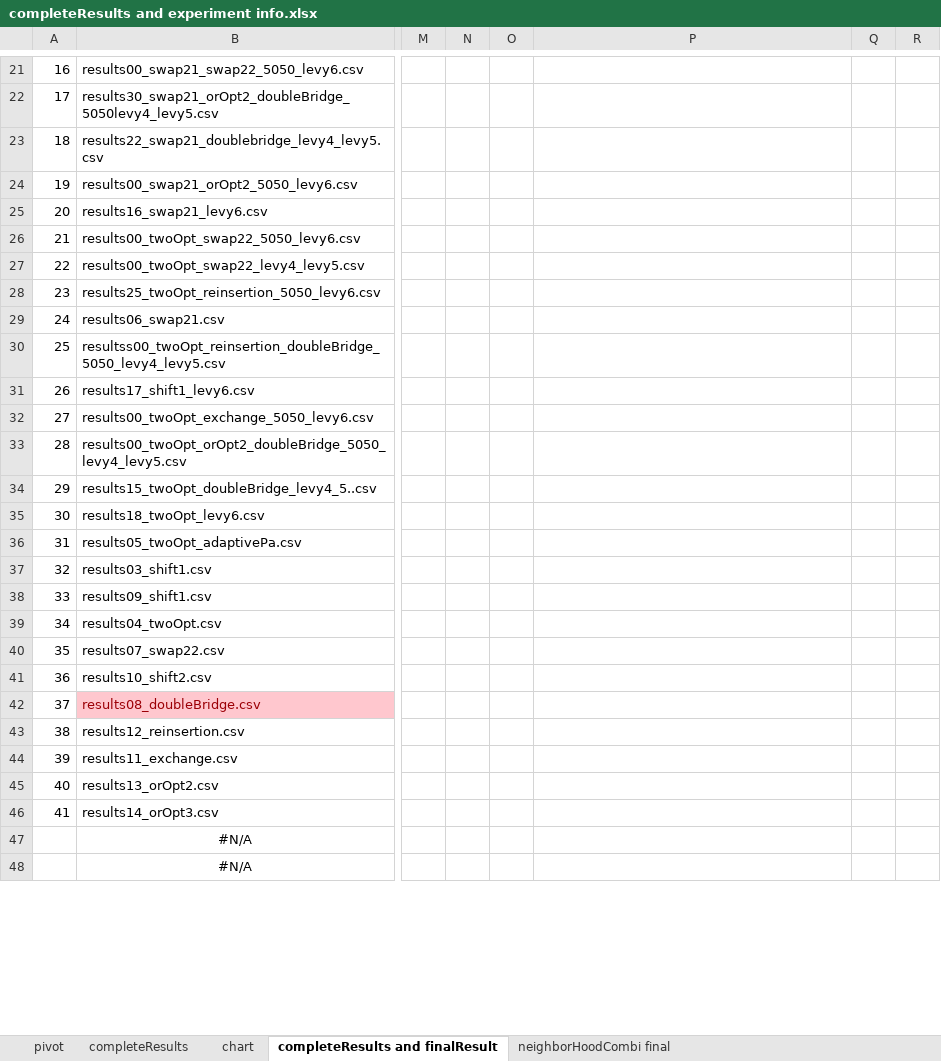
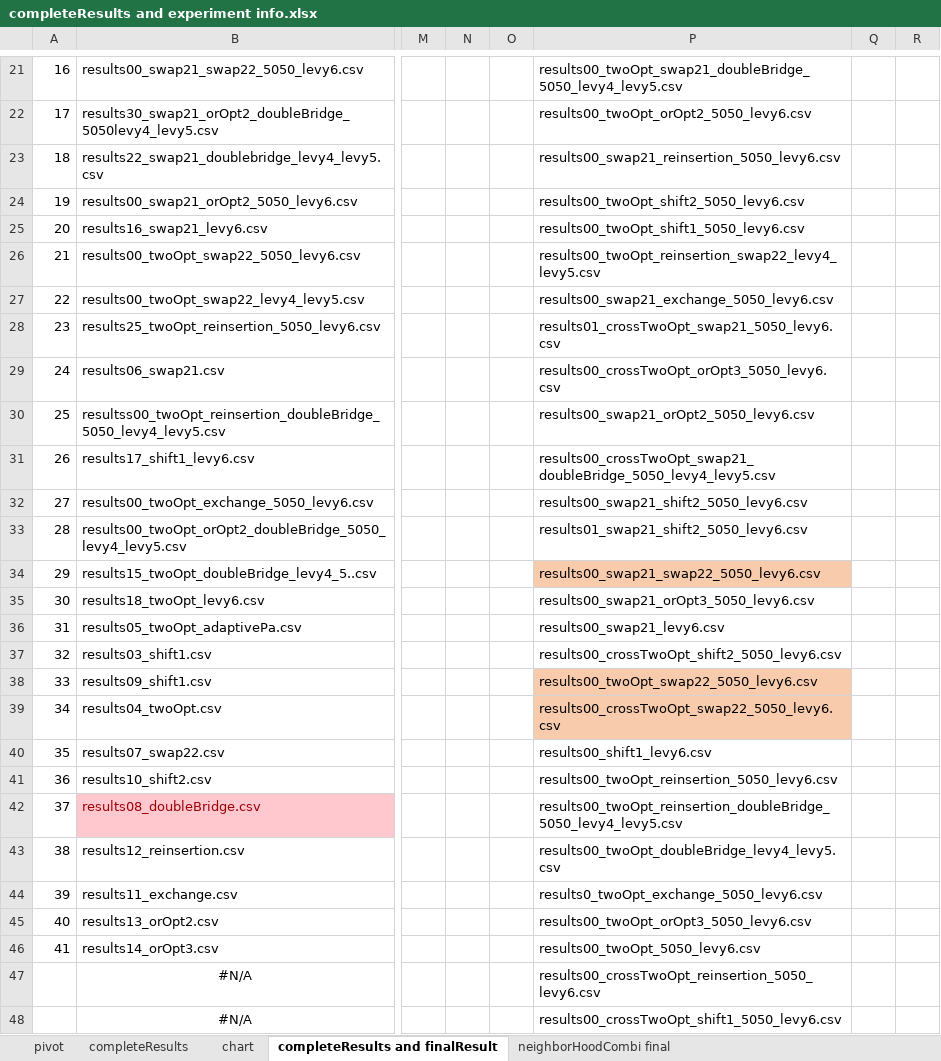
Before and after one commit to frostehhh/Cuckoo-Search-For-CVRP, an Excel workbook: completeResults/completeResults and experiment info.xlsx, sheet completeResults and finalResult, drawn as a sheet; only a part is shown, gaps mark what is left out; values as stored, in another font and other column widths than the file's, no borders; the diff covers the shown part only; the diff names each change by its address in the sheet, - before the commit and + after, or states it on an @@ line.

```diff
--- a/completeResults/completeResults and experiment info.xlsx (sheet completeResults and finalResult)
+++ b/completeResults/completeResults and experiment info.xlsx (sheet completeResults and finalResult)
-P21: (empty)
+P21: results00_twoOpt_swap21_doubleBridge_5050_levy4_levy5.csv
-P22: (empty)
+P22: results00_twoOpt_orOpt2_5050_levy6.csv
-P23: (empty)
+P23: results00_swap21_reinsertion_5050_levy6.csv
-P24: (empty)
+P24: results00_twoOpt_shift2_5050_levy6.csv
-P25: (empty)
+P25: results00_twoOpt_shift1_5050_levy6.csv
-P26: (empty)
+P26: results00_twoOpt_reinsertion_swap22_levy4_levy5.csv
-P27: (empty)
+P27: results00_swap21_exchange_5050_levy6.csv
-P28: (empty)
+P28: results01_crossTwoOpt_swap21_5050_levy6.csv
-P29: (empty)
+P29: results00_crossTwoOpt_orOpt3_5050_levy6.csv
-P30: (empty)
+P30: results00_swap21_orOpt2_5050_levy6.csv
-P31: (empty)
+P31: results00_crossTwoOpt_swap21_doubleBridge_5050_levy4_levy5.csv
-P32: (empty)
+P32: results00_swap21_shift2_5050_levy6.csv
-P33: (empty)
+P33: results01_swap21_shift2_5050_levy6.csv
-P34: (empty)
+P34: results00_swap21_swap22_5050_levy6.csv
-P34 fill: none
+P34 fill: #F8CBAD
-P35: (empty)
+P35: results00_swap21_orOpt3_5050_levy6.csv
-P36: (empty)
+P36: results00_swap21_levy6.csv
-P37: (empty)
+P37: results00_crossTwoOpt_shift2_5050_levy6.csv
-P38: (empty)
+P38: results00_twoOpt_swap22_5050_levy6.csv
-P38:P39 fill: none
+P38:P39 fill: #F8CBAD
-P39: (empty)
+P39: results00_crossTwoOpt_swap22_5050_levy6.csv
-P40: (empty)
+P40: results00_shift1_levy6.csv
-P41: (empty)
+P41: results00_twoOpt_reinsertion_5050_levy6.csv
-P42: (empty)
+P42: results00_twoOpt_reinsertion_doubleBridge_5050_levy4_levy5.csv
-P43: (empty)
+P43: results00_twoOpt_doubleBridge_levy4_levy5.csv
-P44: (empty)
+P44: results0_twoOpt_exchange_5050_levy6.csv
-P45: (empty)
+P45: results00_twoOpt_orOpt3_5050_levy6.csv
-P46: (empty)
+P46: results00_twoOpt_5050_levy6.csv
-P47: (empty)
+P47: results00_crossTwoOpt_reinsertion_5050_levy6.csv
-P48: (empty)
+P48: results00_crossTwoOpt_shift1_5050_levy6.csv
```
Also changed, not shown: 2 added rows, 1 removed row, 25 edited cells and cell formats elsewhere in this sheet, finalresults/completeFinalResults.xlsx, 4 other files.
